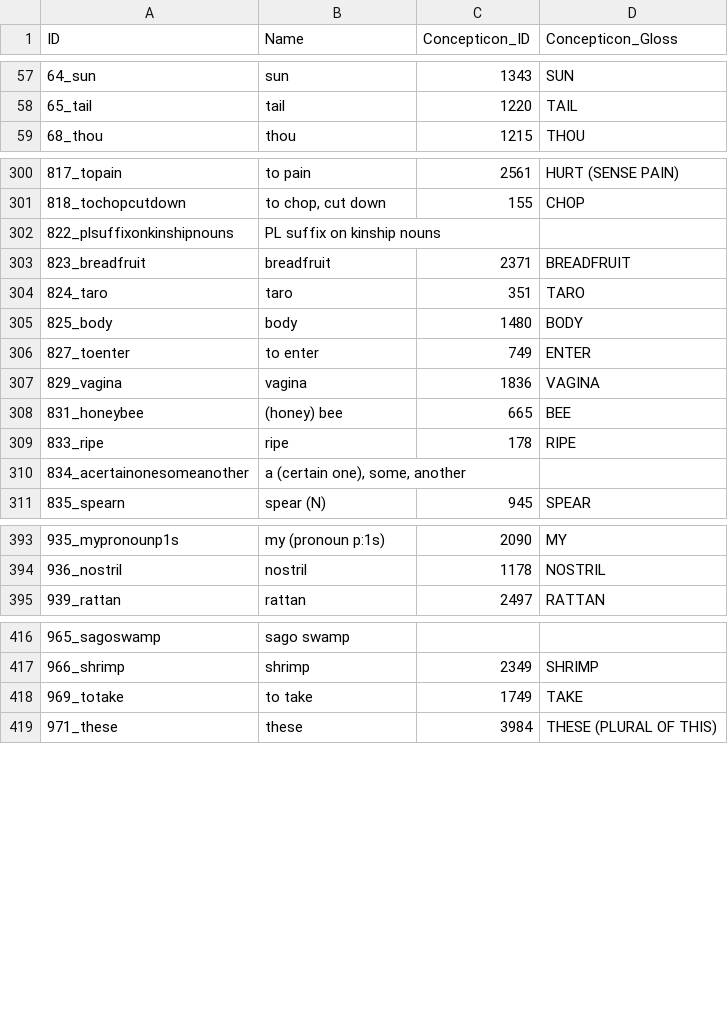
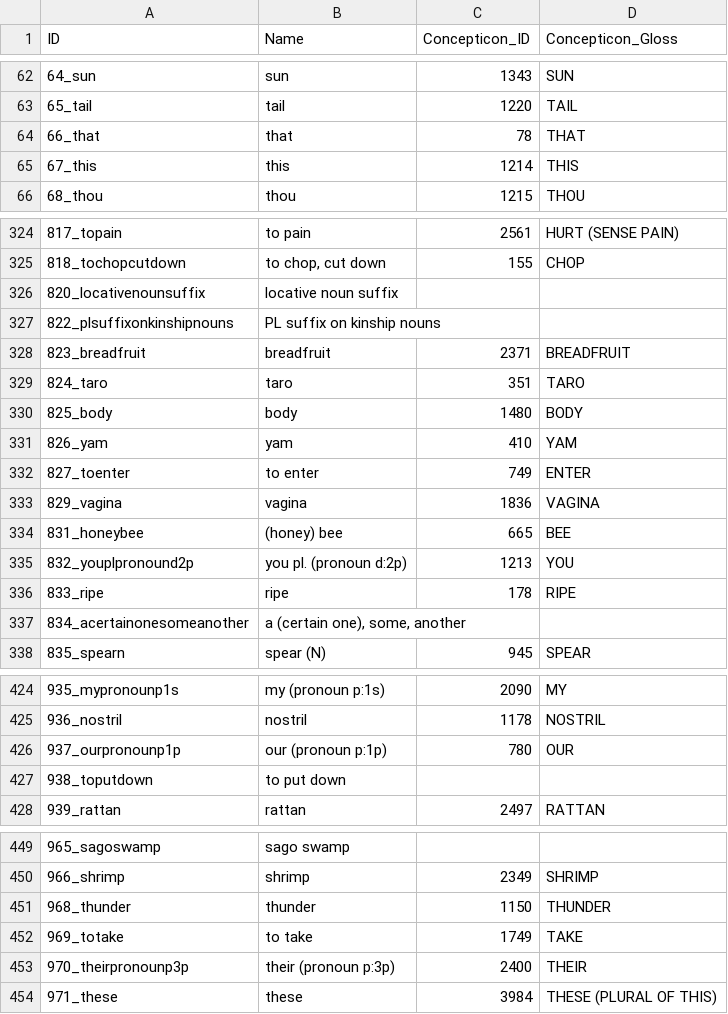
Before and after one commit to lexibank/transnewguineaorg, a CSV file: cldf/parameters.csv, drawn as a sheet; only a part is shown, gaps mark what is left out; the diff covers the shown part only; the diff names each change by its address in the sheet, - before the commit and + after, or states it on an @@ line.

```diff
--- a/cldf/parameters.csv
+++ b/cldf/parameters.csv
+row 64: 66_that | that | 78 | THAT
+row 65: 67_this | this | 1214 | THIS
+row 326: 820_locativenounsuffix | locative noun suffix
+row 331: 826_yam | yam | 410 | YAM
+row 335: 832_youplpronound2p | you pl. (pronoun d:2p) | 1213 | YOU
+row 426: 937_ourpronounp1p | our (pronoun p:1p) | 780 | OUR
+row 427: 938_toputdown | to put down
+row 451: 968_thunder | thunder | 1150 | THUNDER
+row 453: 970_theirpronounp3p | their (pronoun p:3p) | 2400 | THEIR
```
Also changed, not shown: 44 added rows elsewhere in this file, cldf/languages.csv, 27 other files.
